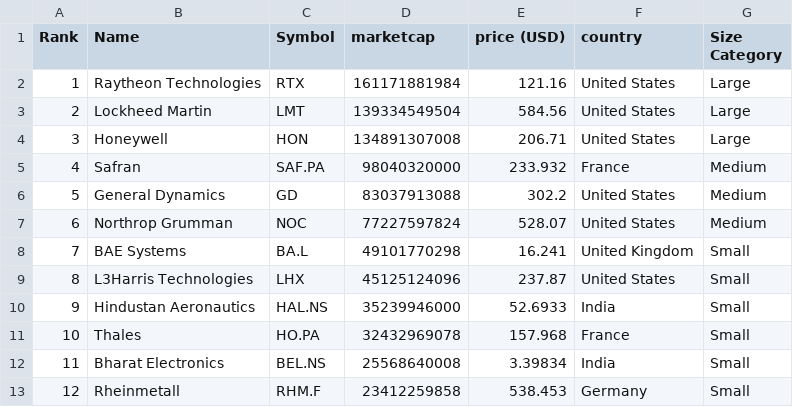
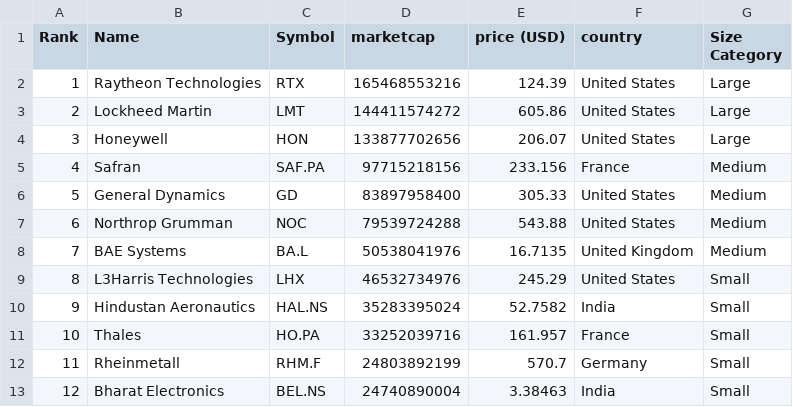
Before and after one commit to artfisica/taller-venezuela-junio-2024, a CSV file: categorized_data.csv, drawn as a sheet; only a part is shown; the diff covers the shown part only.

```diff
--- a/categorized_data.csv
+++ b/categorized_data.csv
@@ -1,13 +1,13 @@
 Rank,Name,Symbol,marketcap,price (USD),country,Size Category
-1,Raytheon Technologies,RTX,161171881984,121.16,United States,Large
-2,Lockheed Martin,LMT,139334549504,584.56,United States,Large
-3,Honeywell,HON,134891307008,206.71,United States,Large
-4,Safran,SAF.PA,98040320000,233.932,France,Medium
-5,General Dynamics,GD,83037913088,302.2,United States,Medium
-6,Northrop Grumman,NOC,77227597824,528.07,United States,Medium
-7,BAE Systems,BA.L,49101770298,16.241,United Kingdom,Small
-8,L3Harris Technologies,LHX,45125124096,237.87,United States,Small
-9,Hindustan Aeronautics,HAL.NS,35239946000,52.6933,India,Small
-10,Thales,HO.PA,32432969078,157.968,France,Small
-11,Bharat Electronics,BEL.NS,25568640008,3.39834,India,Small
-12,Rheinmetall,RHM.F,23412259858,538.453,Germany,Small
+1,Raytheon Technologies,RTX,165468553216,124.39,United States,Large
+2,Lockheed Martin,LMT,144411574272,605.86,United States,Large
+3,Honeywell,HON,133877702656,206.07,United States,Large
+4,Safran,SAF.PA,97715218156,233.156,France,Medium
+5,General Dynamics,GD,83897958400,305.33,United States,Medium
+6,Northrop Grumman,NOC,79539724288,543.88,United States,Medium
+7,BAE Systems,BA.L,50538041976,16.7135,United Kingdom,Medium
+8,L3Harris Technologies,LHX,46532734976,245.29,United States,Small
+9,Hindustan Aeronautics,HAL.NS,35283395024,52.7582,India,Small
+10,Thales,HO.PA,33252039716,161.957,France,Small
+11,Rheinmetall,RHM.F,24803892199,570.7,Germany,Small
+12,Bharat Electronics,BEL.NS,24740890004,3.38463,India,Small
```
Also changed, not shown: 50 edited cells elsewhere in this file, data.csv.
